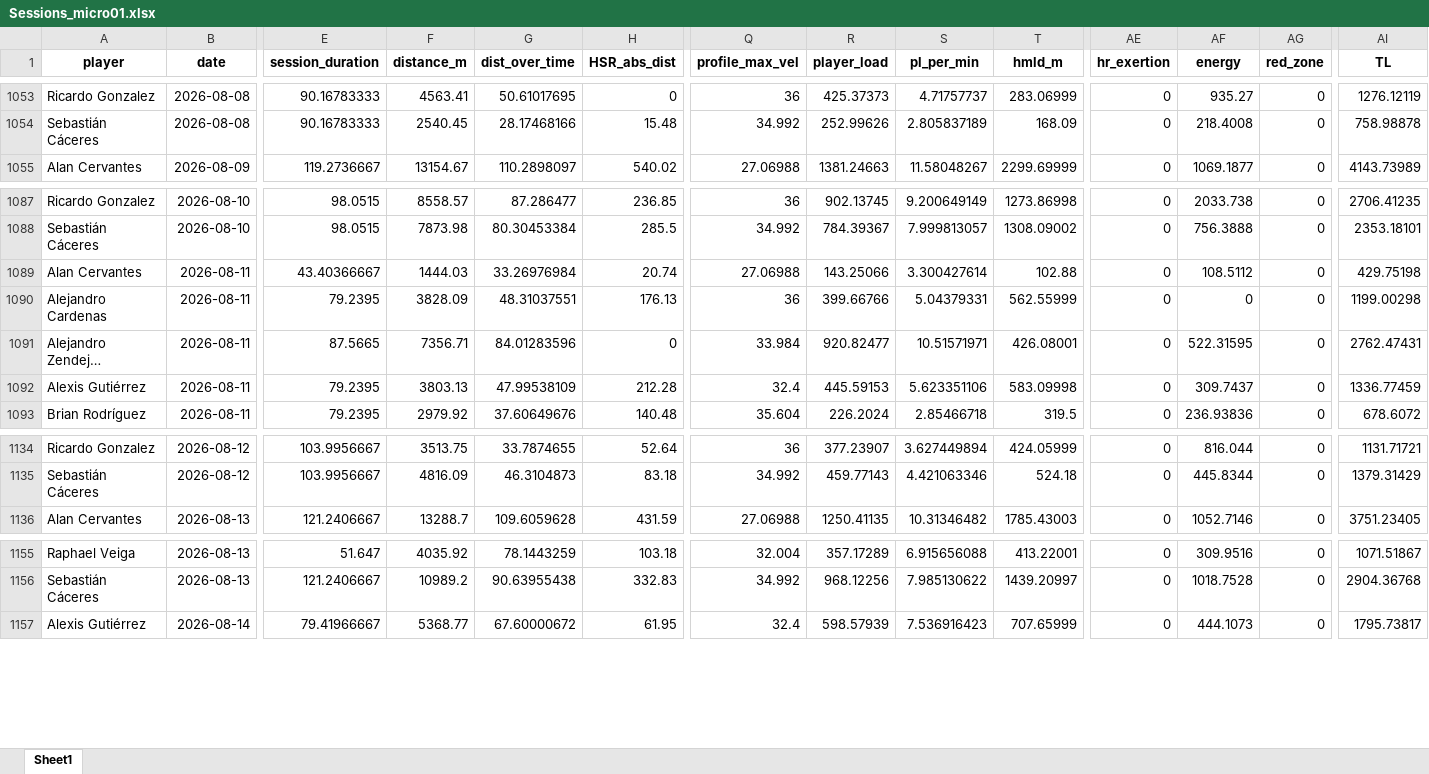
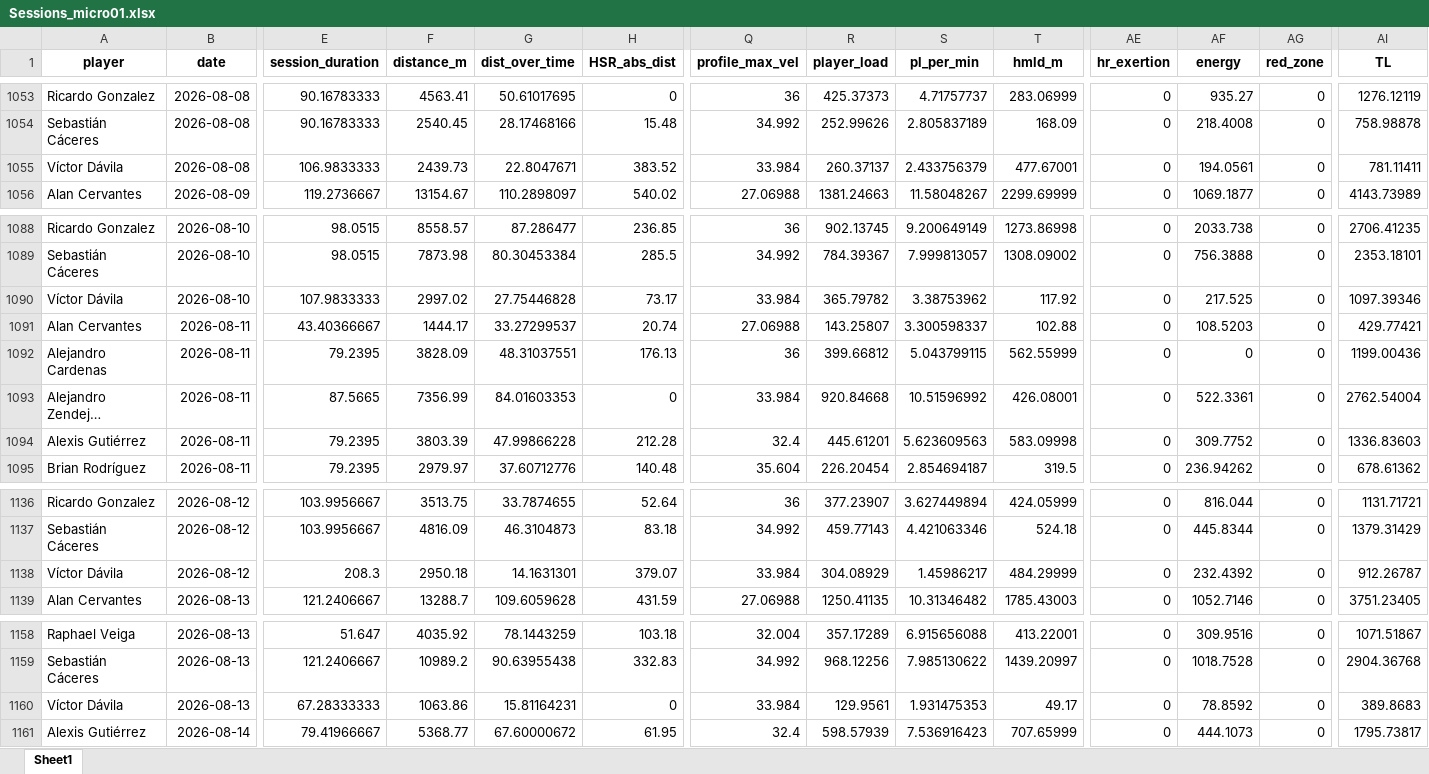
Before and after one commit to mr2293/club_america_dashboard, an Excel workbook: data/Sessions_micro01.xlsx, sheet Sheet1, drawn as a sheet; only a part is shown, gaps mark what is left out; long unchanged cells end in …; values as stored, in another font and other column widths than the file's, no borders; addresses are those after the commit; rows hold the shown columns only; the diff covers the shown part only; the diff names each change by its address in the sheet, - before the commit and + after, or states it on an @@ line.

```diff
--- a/data/Sessions_micro01.xlsx (sheet Sheet1)
+++ b/data/Sessions_micro01.xlsx (sheet Sheet1)
+row 1055: Víctor Dávila | 2026-08-08 | 106.9833333 | 2439.73 | 22.8047671 | 383.52 | 33.984 | 260.37137 | 2.433756379 | 477.67001 | 0 | 194.0561 | 0 | 781.11411
+row 1090: Víctor Dávila | 2026-08-10 | 107.9833333 | 2997.02 | 27.75446828 | 73.17 | 33.984 | 365.79782 | 3.38753962 | 117.92 | 0 | 217.525 | 0 | 1097.39346
-F1091 (distance_m): 1444.03
+F1091 (distance_m): 1444.17
-G1091 (dist_over_time): 33.26976984
+G1091 (dist_over_time): 33.27299537
-R1091 (player_load): 143.25066
+R1091 (player_load): 143.25807
-S1091 (pl_per_min): 3.300427614
+S1091 (pl_per_min): 3.300598337
-AF1091 (energy): 108.5112
+AF1091 (energy): 108.5203
-AI1091 (TL): 429.75198
+AI1091 (TL): 429.77421
-R1092 (player_load): 399.66766
+R1092 (player_load): 399.66812
-S1092 (pl_per_min): 5.04379331
+S1092 (pl_per_min): 5.043799115
-AI1092 (TL): 1199.00298
+AI1092 (TL): 1199.00436
-F1093 (distance_m): 7356.71
+F1093 (distance_m): 7356.99
-G1093 (dist_over_time): 84.01283596
+G1093 (dist_over_time): 84.01603353
-R1093 (player_load): 920.82477
+R1093 (player_load): 920.84668
-S1093 (pl_per_min): 10.51571971
+S1093 (pl_per_min): 10.51596992
-AF1093 (energy): 522.31595
+AF1093 (energy): 522.3361
-AI1093 (TL): 2762.47431
+AI1093 (TL): 2762.54004
-F1094 (distance_m): 3803.13
+F1094 (distance_m): 3803.39
-G1094 (dist_over_time): 47.99538109
+G1094 (dist_over_time): 47.99866228
-R1094 (player_load): 445.59153
+R1094 (player_load): 445.61201
-S1094 (pl_per_min): 5.623351106
+S1094 (pl_per_min): 5.623609563
-AF1094 (energy): 309.7437
+AF1094 (energy): 309.7752
-AI1094 (TL): 1336.77459
+AI1094 (TL): 1336.83603
-F1095 (distance_m): 2979.92
+F1095 (distance_m): 2979.97
-G1095 (dist_over_time): 37.60649676
+G1095 (dist_over_time): 37.60712776
-R1095 (player_load): 226.2024
+R1095 (player_load): 226.20454
-S1095 (pl_per_min): 2.85466718
+S1095 (pl_per_min): 2.854694187
-AF1095 (energy): 236.93836
+AF1095 (energy): 236.94262
-AI1095 (TL): 678.6072
+AI1095 (TL): 678.61362
+row 1138: Víctor Dávila | 2026-08-12 | 208.3 | 2950.18 | 14.1631301 | 379.07 | 33.984 | 304.08929 | 1.45986217 | 484.29999 | 0 | 232.4392 | 0 | 912.26787
+row 1160: Víctor Dávila | 2026-08-13 | 67.28333333 | 1063.86 | 15.81164231 | 0 | 33.984 | 129.9561 | 1.931475353 | 49.17 | 0 | 78.8592 | 0 | 389.8683
```
Also changed, not shown: 24 added rows and 173 edited cells elsewhere in this sheet.
